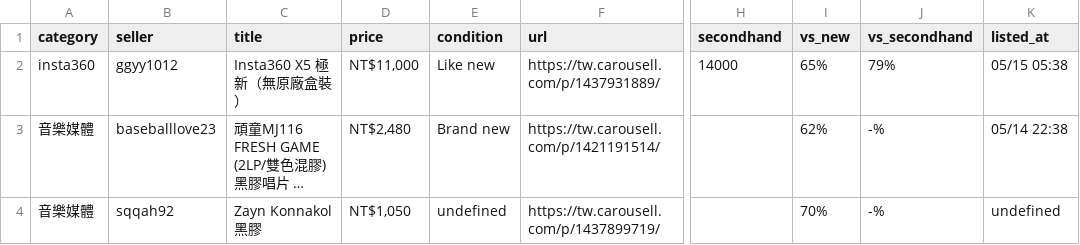
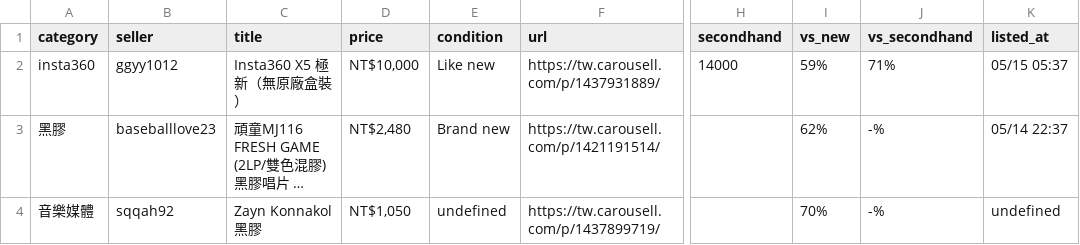
Before and after one commit to yangnim21029/cheap-product, a CSV file: carousell_wishlist_20260501.csv, drawn as a sheet; only a part is shown, gaps mark what is left out; long unchanged cells end in …; the diff names each change by its address in the sheet, - before the commit and + after, or states it on an @@ line.

```diff
--- a/carousell_wishlist_20260501.csv
+++ b/carousell_wishlist_20260501.csv
-D2 (price): NT$11,000
+D2 (price): NT$10,000
-I2 (vs_new): 65%
+I2 (vs_new): 59%
-J2 (vs_secondhand): 79%
+J2 (vs_secondhand): 71%
-K2 (listed_at): 05/15 05:38
+K2 (listed_at): 05/15 05:37
-A3 (category): 音樂媒體
+A3 (category): 黑膠
-K3 (listed_at): 05/14 22:38
+K3 (listed_at): 05/14 22:37
```
Also changed, not shown: 7 other files.
